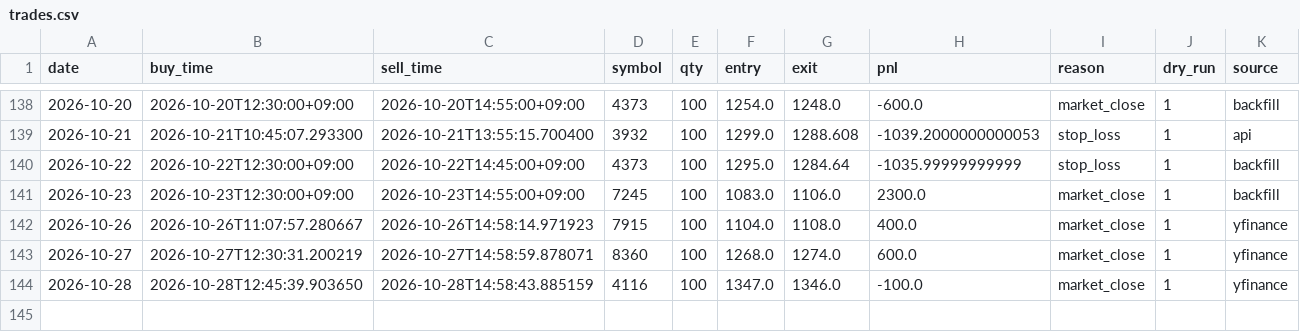
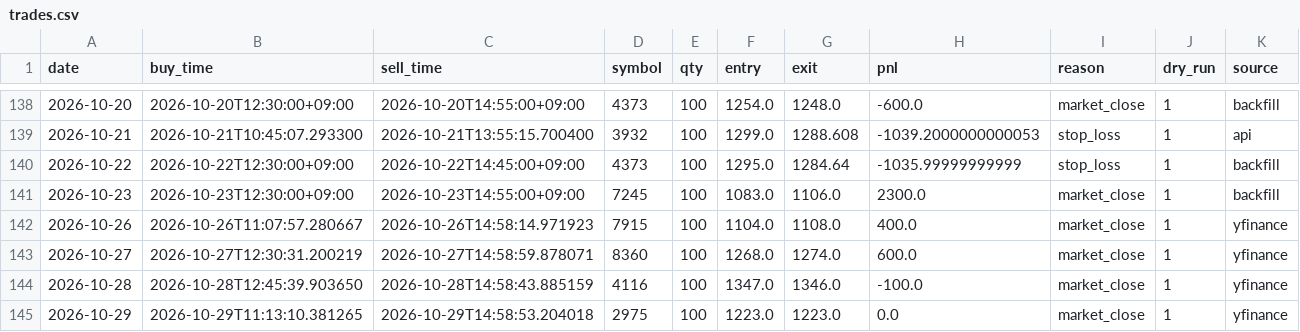
Before and after one commit to mmmkmk12123/kabu-dashboard, a CSV file: reports/trades.csv, drawn as a sheet; only a part is shown, gaps mark what is left out.

Commit message:
data update

```diff
--- a/reports/trades.csv
+++ b/reports/trades.csv
@@ -144 +144,2 @@ date,buy_time,sell_time,symbol,qty,entry,exit,pnl,reason,dry_run,source
 2026-10-28,2026-10-28T12:45:39.903650,2026-10-28T14:58:43.885159,4116,100,1347.0,1346.0,-100.0,market_close,1,yfinance
+2026-10-29,2026-10-29T11:13:10.381265,2026-10-29T14:58:53.204018,2975,100,1223.0,1223.0,0.0,market_close,1,yfinance
```
Also changed, not shown: 1 other file.
